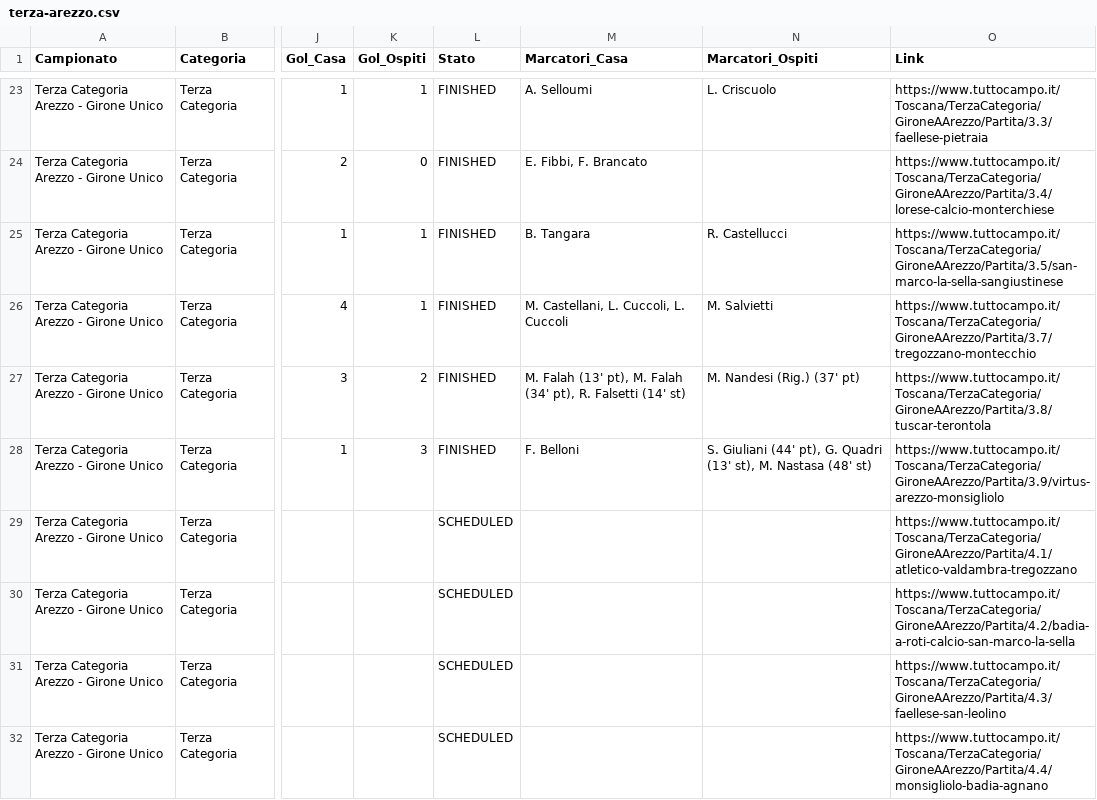
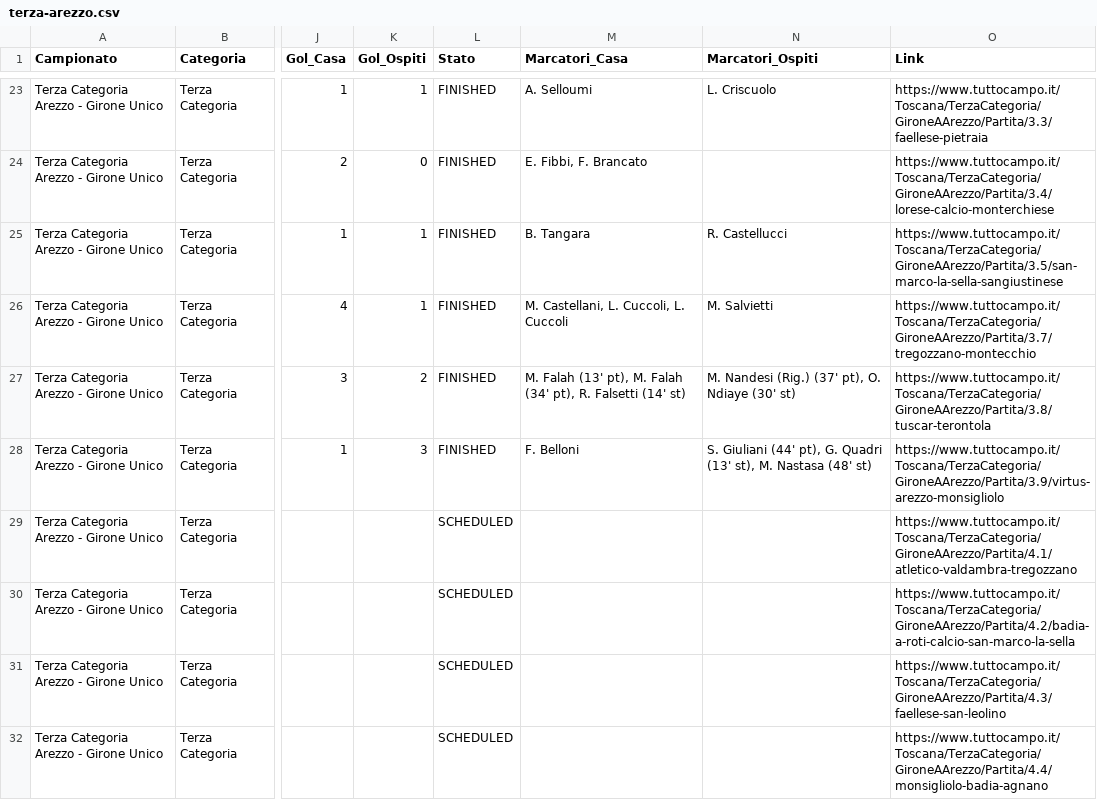
Before and after one commit to cicciocanestro/calcio-toscana-scraper, a CSV file: data/exports/terza-arezzo.csv, drawn as a sheet; only a part is shown, gaps mark what is left out; the diff names each change by its address in the sheet, - before the commit and + after, or states it on an @@ line.

```diff
--- a/data/exports/terza-arezzo.csv
+++ b/data/exports/terza-arezzo.csv
-N27 (Marcatori_Ospiti): M. Nandesi (Rig.) (37' pt)
+N27 (Marcatori_Ospiti): M. Nandesi (Rig.) (37' pt), O. Ndiaye (30' st)
```
Also changed, not shown: data/exports/promozione-c.csv, data/exports/seconda-i.csv, 9 other files.
